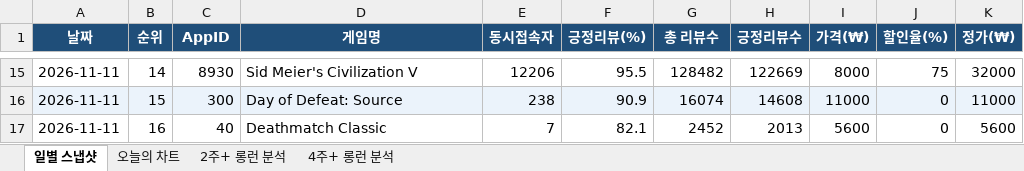
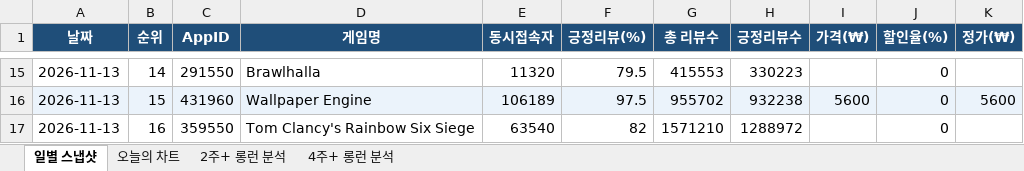
Before and after one commit to yunahro0513/steam-tracker, an Excel workbook: steam_chart_tracker.xlsx, sheet 일별 스냅샷, drawn as a sheet; only a part is shown, gaps mark what is left out; values as stored, in another font and other column widths than the file's, no borders; the diff covers the shown part only; the diff names each change by its address in the sheet, - before the commit and + after, or states it on an @@ line.

```diff
--- a/steam_chart_tracker.xlsx (sheet 일별 스냅샷)
+++ b/steam_chart_tracker.xlsx (sheet 일별 스냅샷)
-A15:A17 (날짜): 2026-11-11
+A15:A17 (날짜): 2026-11-13
-C15 (AppID): 8930
+C15 (AppID): 291550
-D15 (게임명): Sid Meier's Civilization V
+D15 (게임명): Brawlhalla
-E15 (동시접속자): 12206
+E15 (동시접속자): 11320
-F15 (긍정리뷰(%)): 95.5
+F15 (긍정리뷰(%)): 79.5
-G15 (총 리뷰수): 128482
+G15 (총 리뷰수): 415553
-H15 (긍정리뷰수): 122669
+H15 (긍정리뷰수): 330223
-I15 (가격(₩)): 8000
+I15 (가격(₩)): (empty)
-J15 (할인율(%)): 75
+J15 (할인율(%)): 0
-K15 (정가(₩)): 32000
+K15 (정가(₩)): (empty)
-C16 (AppID): 300
+C16 (AppID): 431960
-D16 (게임명): Day of Defeat: Source
+D16 (게임명): Wallpaper Engine
-E16 (동시접속자): 238
+E16 (동시접속자): 106189
-F16 (긍정리뷰(%)): 90.9
+F16 (긍정리뷰(%)): 97.5
-G16 (총 리뷰수): 16074
+G16 (총 리뷰수): 955702
-H16 (긍정리뷰수): 14608
+H16 (긍정리뷰수): 932238
-I16 (가격(₩)): 11000
+I16 (가격(₩)): 5600
-K16 (정가(₩)): 11000
+K16 (정가(₩)): 5600
-C17 (AppID): 40
+C17 (AppID): 359550
-D17 (게임명): Deathmatch Classic
+D17 (게임명): Tom Clancy's Rainbow Six Siege
-E17 (동시접속자): 7
+E17 (동시접속자): 63540
-F17 (긍정리뷰(%)): 82.1
+F17 (긍정리뷰(%)): 82
-G17 (총 리뷰수): 2452
+G17 (총 리뷰수): 1571210
-H17 (긍정리뷰수): 2013
+H17 (긍정리뷰수): 1288972
-I17 (가격(₩)): 5600
+I17 (가격(₩)): (empty)
-K17 (정가(₩)): 5600
+K17 (정가(₩)): (empty)
```
Also changed, not shown: 416 edited cells elsewhere in this sheet, sheet 오늘의 차트, sheet 2주+ 롱런 분석, sheet 4주+ 롱런 분석, 1 other file.
